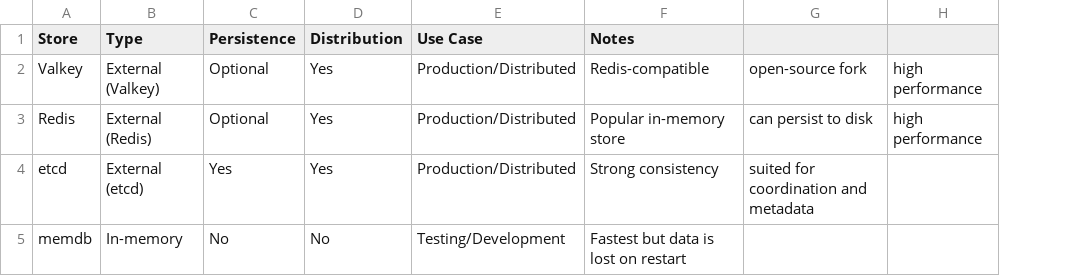
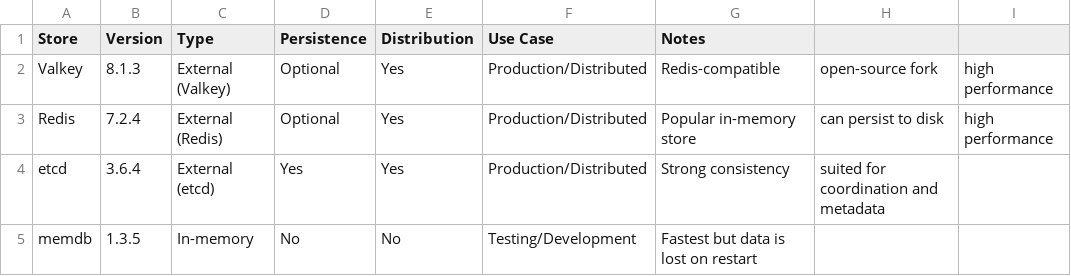
Before and after one commit to cybergarage/go-job, a CSV file: doc/inc/store_plugins.csv, drawn as a sheet; the diff names each change by its address in the sheet, - before the commit and + after, or states it on an @@ line.

Commit message:
docs: update store_plugins.csv

```diff
--- a/doc/inc/store_plugins.csv
+++ b/doc/inc/store_plugins.csv
+column B (Version), rows 2-5: 8.1.3 | 7.2.4 | 3.6.4 | 1.3.5
```
